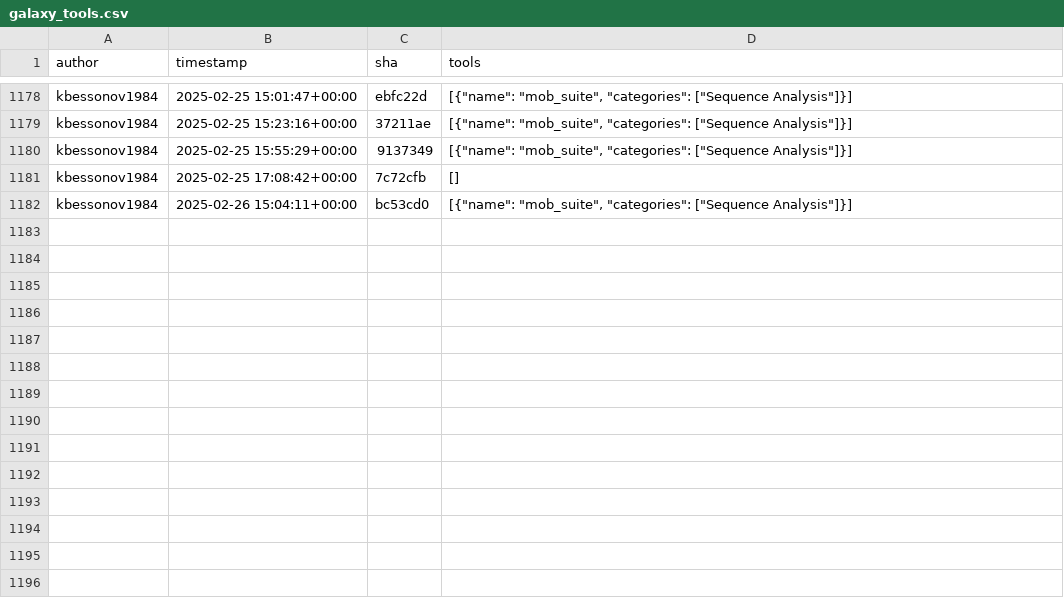
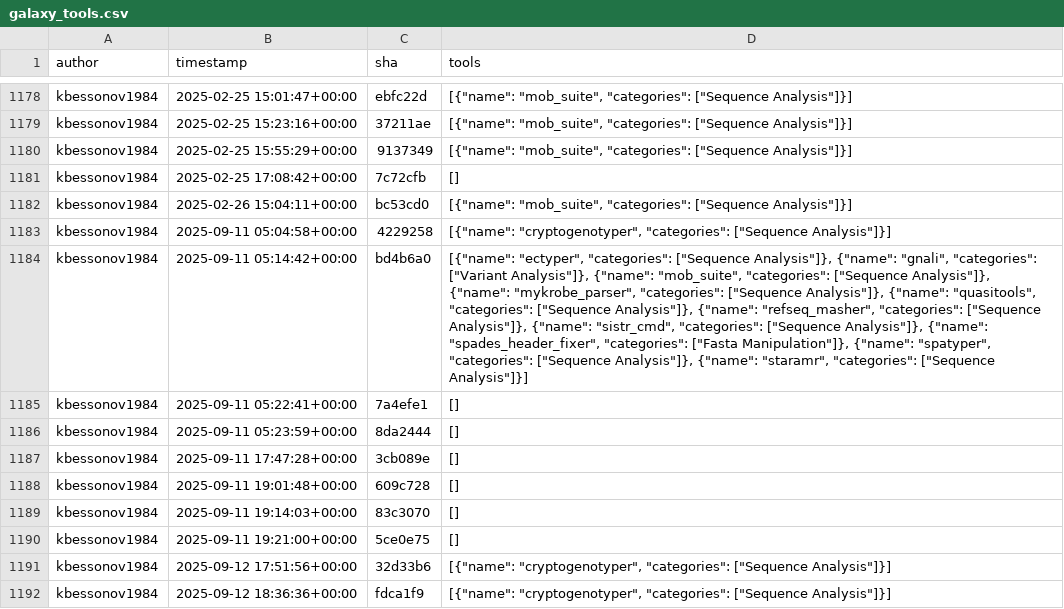
Before and after one commit to kostrykin/galaxy-community-activities, a CSV file: cache/repositories/phac-nml/galaxy_tools.csv, drawn as a sheet; only a part is shown, gaps mark what is left out; the diff names each change by its address in the sheet, - before the commit and + after, or states it on an @@ line.

```diff
--- a/cache/repositories/phac-nml/galaxy_tools.csv
+++ b/cache/repositories/phac-nml/galaxy_tools.csv
+row 1183: kbessonov1984 | 2025-09-11 05:04:58+00:00 | 4229258 | [{"name": "cryptogenotyper", "categories": ["Sequence Analysis"]}]
+row 1184: kbessonov1984 | 2025-09-11 05:14:42+00:00 | bd4b6a0 | [{"name": "ectyper", "categories": ["Sequence Analysis"]}, {"name": "gnali", "categories": ["Variant Analysis"]}, {"name": "mob_suite", "categories": ["Sequence Analysis"]}, {"name": "mykrobe_parser", "categories": ["Sequence Analysis"]}, {"name": "quasitools", "categories": ["Sequence Analysis"]}, {"name": "refseq_masher", "categories": ["Sequence Analysis"]}, {"name": "sistr_cmd", "categories": ["Sequence Analysis"]}, {"name": "spades_header_fixer", "categories": ["Fasta Manipulation"]}, {"name": "spatyper", "categories": ["Sequence Analysis"]}, {"name": "staramr", "categories": ["Sequence Analysis"]}]
+row 1185: kbessonov1984 | 2025-09-11 05:22:41+00:00 | 7a4efe1 | []
+row 1186: kbessonov1984 | 2025-09-11 05:23:59+00:00 | 8da2444 | []
+row 1187: kbessonov1984 | 2025-09-11 17:47:28+00:00 | 3cb089e | []
+row 1188: kbessonov1984 | 2025-09-11 19:01:48+00:00 | 609c728 | []
+row 1189: kbessonov1984 | 2025-09-11 19:14:03+00:00 | 83c3070 | []
+row 1190: kbessonov1984 | 2025-09-11 19:21:00+00:00 | 5ce0e75 | []
+row 1191: kbessonov1984 | 2025-09-12 17:51:56+00:00 | 32d33b6 | [{"name": "cryptogenotyper", "categories": ["Sequence Analysis"]}]
+row 1192: kbessonov1984 | 2025-09-12 18:36:36+00:00 | fdca1f9 | [{"name": "cryptogenotyper", "categories": ["Sequence Analysis"]}]
```
Also changed, not shown: cache/avatars.csv, cache/repositories/bgruening/galaxytools.csv, 5 other files.
